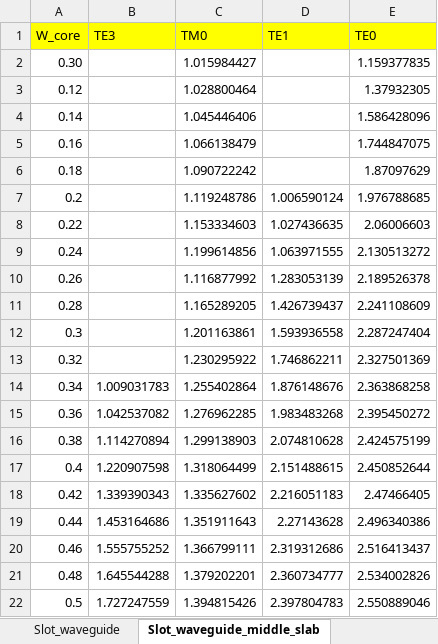
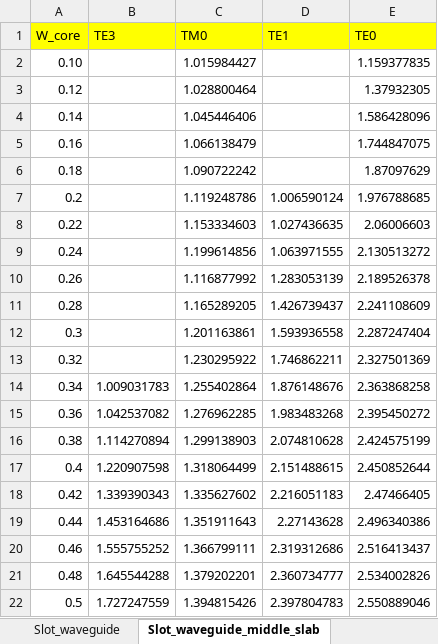
Before and after one commit to mrsandipandas/Master_Thesis_Deliverables, an Excel workbook: 4-Current_work/pbs.xlsx, sheet Slot_waveguide_middle_slab, drawn as a sheet; values as stored, in another font and other column widths than the file's, no borders; charts and pictures not drawn; the diff names each change by its address in the sheet, - before the commit and + after, or states it on an @@ line.

```diff
--- a/4-Current_work/pbs.xlsx (sheet Slot_waveguide_middle_slab)
+++ b/4-Current_work/pbs.xlsx (sheet Slot_waveguide_middle_slab)
-A2 (W_core): 0.30
+A2 (W_core): 0.10
```
Also changed, not shown: charts or pictures.
